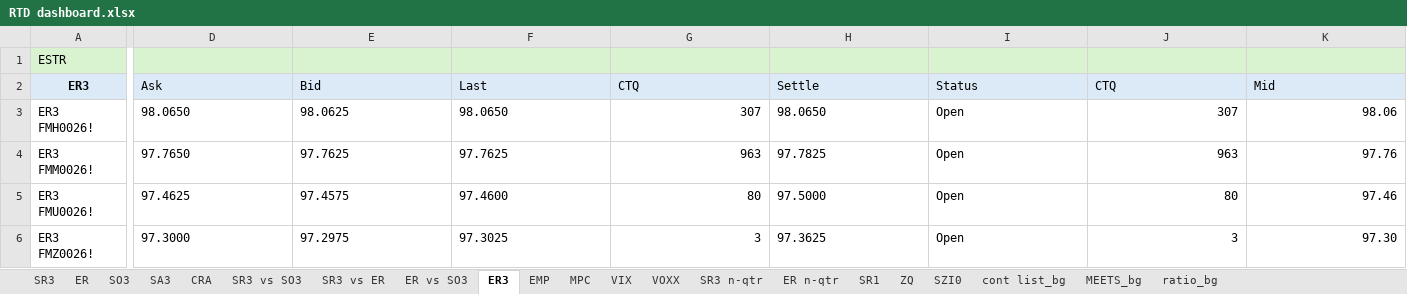
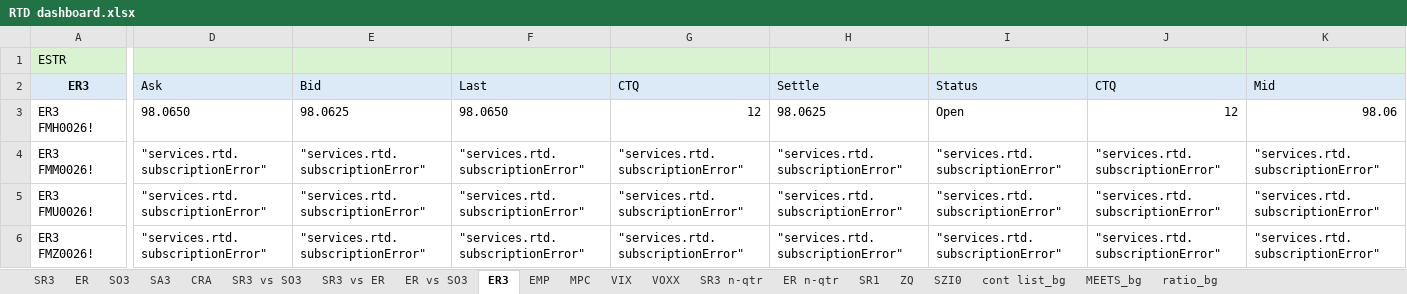
Before and after one commit to RatKush/Real-time-dashboard, an Excel workbook: RTD dashboard.xlsx, sheet ER3, drawn as a sheet; only a part is shown, gaps mark what is left out; values as stored, in another font and other column widths than the file's, no borders; the diff covers the shown part only; the diff names each change by its address in the sheet, - before the commit and + after, or states it on an @@ line.

```diff
--- a/RTD dashboard.xlsx (sheet ER3)
+++ b/RTD dashboard.xlsx (sheet ER3)
-G3 (CTQ): 307
+G3 (CTQ): 12
-H3 (Settle): 98.0650
+H3 (Settle): 98.0625
-J3 (CTQ): 307
+J3 (CTQ): 12
-D4 (Ask): 97.7650
+D4 (Ask): "services.rtd.subscriptionError"
-E4 (Bid): 97.7625
+E4 (Bid): "services.rtd.subscriptionError"
-F4 (Last): 97.7625
+F4 (Last): "services.rtd.subscriptionError"
-G4 (CTQ): 963
+G4 (CTQ): "services.rtd.subscriptionError"
-H4 (Settle): 97.7825
+H4 (Settle): "services.rtd.subscriptionError"
-I4:I6 (Status): Open
+I4:I6 (Status): "services.rtd.subscriptionError"
-J4 (CTQ): 963
+J4 (CTQ): "services.rtd.subscriptionError"
-K4 (Mid): 97.76
+K4 (Mid): "services.rtd.subscriptionError"
-D5 (Ask): 97.4625
+D5 (Ask): "services.rtd.subscriptionError"
-E5 (Bid): 97.4575
+E5 (Bid): "services.rtd.subscriptionError"
-F5 (Last): 97.4600
+F5 (Last): "services.rtd.subscriptionError"
-G5 (CTQ): 80
+G5 (CTQ): "services.rtd.subscriptionError"
-H5 (Settle): 97.5000
+H5 (Settle): "services.rtd.subscriptionError"
-J5 (CTQ): 80
+J5 (CTQ): "services.rtd.subscriptionError"
-K5 (Mid): 97.46
+K5 (Mid): "services.rtd.subscriptionError"
-D6 (Ask): 97.3000
+D6 (Ask): "services.rtd.subscriptionError"
-E6 (Bid): 97.2975
+E6 (Bid): "services.rtd.subscriptionError"
-F6 (Last): 97.3025
+F6 (Last): "services.rtd.subscriptionError"
-G6 (CTQ): 3
+G6 (CTQ): "services.rtd.subscriptionError"
-H6 (Settle): 97.3625
+H6 (Settle): "services.rtd.subscriptionError"
-J6 (CTQ): 3
+J6 (CTQ): "services.rtd.subscriptionError"
-K6 (Mid): 97.30
+K6 (Mid): "services.rtd.subscriptionError"
```
Also changed, not shown: 147 edited cells elsewhere in this sheet, sheet SO3, sheet ER, sheet SR3, sheet SR1, sheet SA3, sheet ZQ, 10 more sheets, formulas that keep their value, 8 other files.
